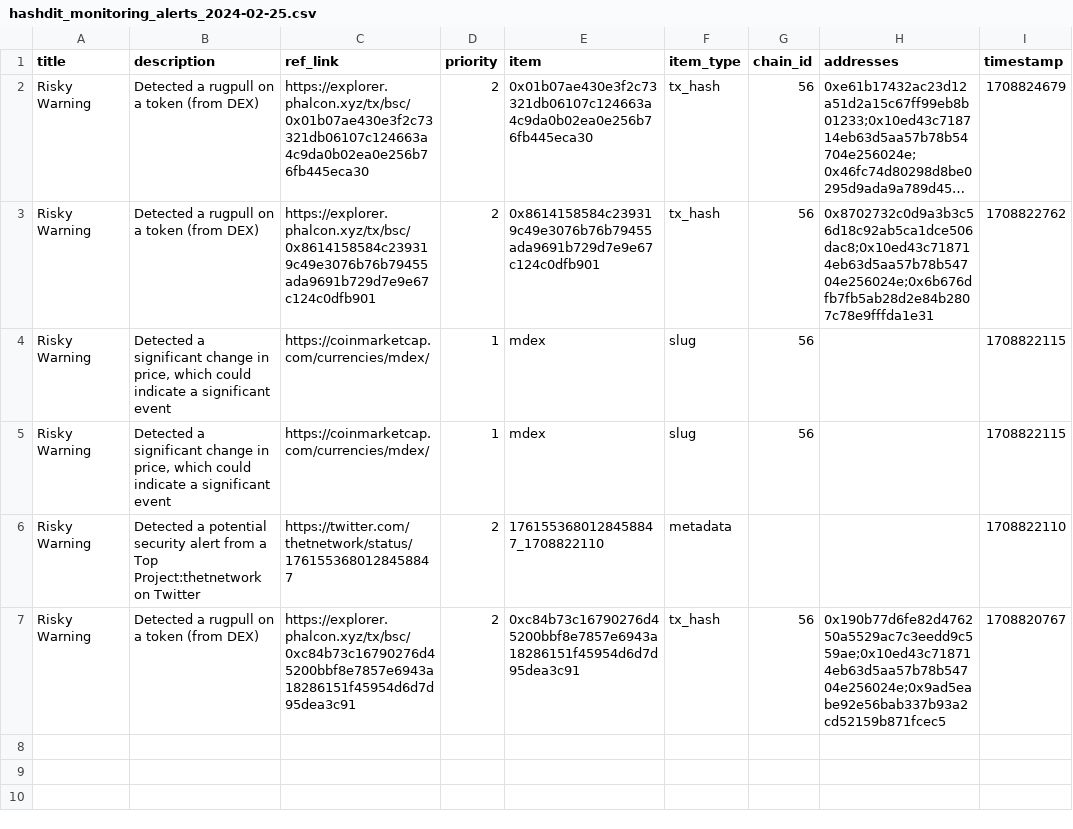
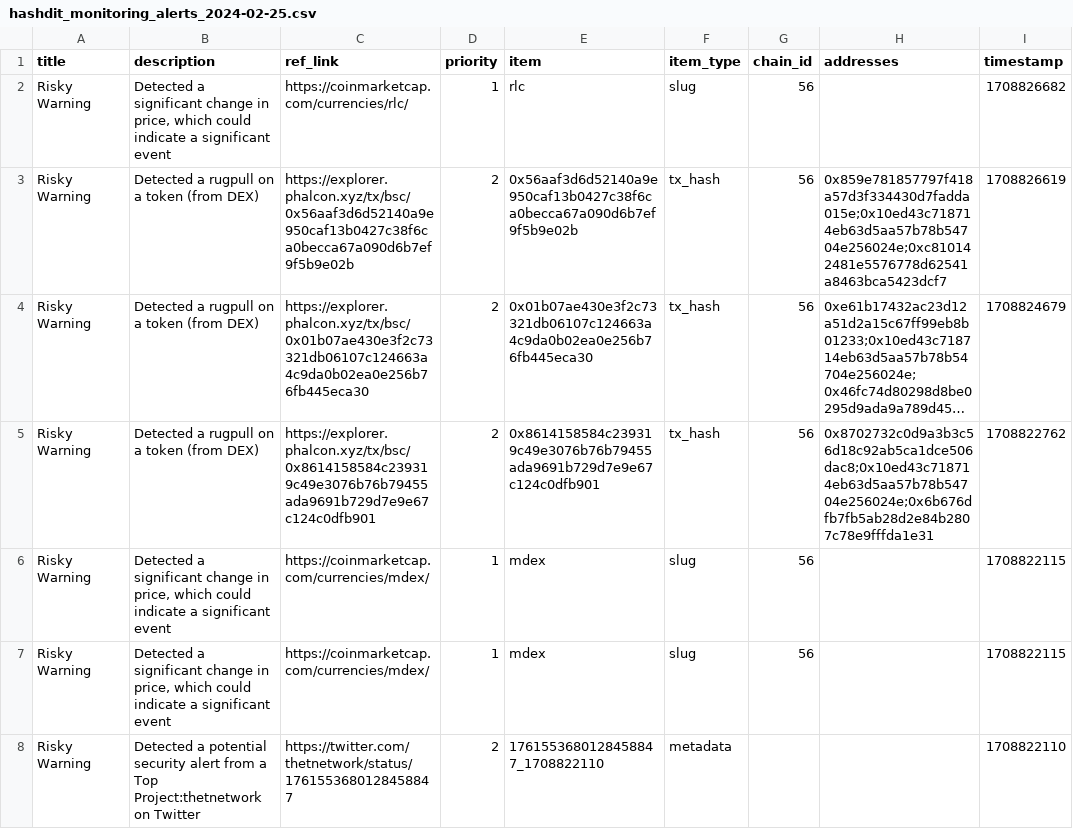
Before and after one commit to hashdit/hashdit, a CSV file: gitbook_source_code/data/hashdit_monitoring_alerts/hashdit_monitoring_alerts_2024-02-25.csv, drawn as a sheet; only a part is shown; the shorter side is filled out with more unchanged rows; long unchanged cells end in …; the diff names each change by its address in the sheet, - before the commit and + after, or states it on an @@ line.

Commit message:
hashdit_monitoring_alerts_2024-02-25.csv update

```diff
--- a/gitbook_source_code/data/hashdit_monitoring_alerts/hashdit_monitoring_alerts_2024-02-25.csv
+++ b/gitbook_source_code/data/hashdit_monitoring_alerts/hashdit_monitoring_alerts_2024-02-25.csv
+row 2: Risky Warning | Detected a significant change in price, which could indicate a significant event | https://coinmarketcap.com/currencies/rlc/ | 1 | rlc | slug | 56 |  | 1708826682
+row 3: Risky Warning | Detected a rugpull on a token (from DEX) | https://explorer.phalcon.xyz/tx/bsc/0x56aaf3d6d52140a9e950caf13b0427c38f6ca0becca67a090d6b7ef9f5b9e02b | 2 | 0x56aaf3d6d52140a9e950caf13b0427c38f6ca0becca67a090d6b7ef9f5b9e02b | tx_hash | 56 | 0x859e781857797f418a57d3f334430d7fadda015e;0x10ed43c718714eb63d5aa57b78b54704e256024e;0xc810142481e5576778d62541a8463bca5423dcf7 | 1708826619
```
